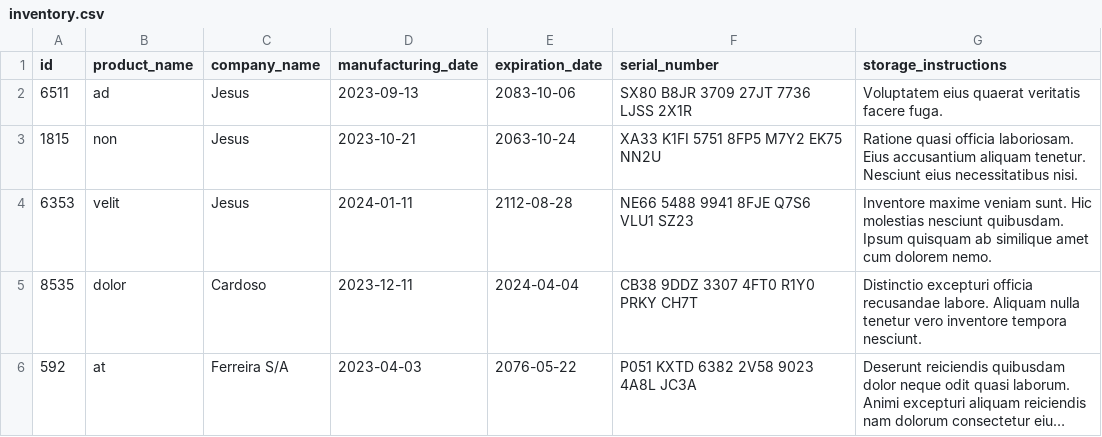
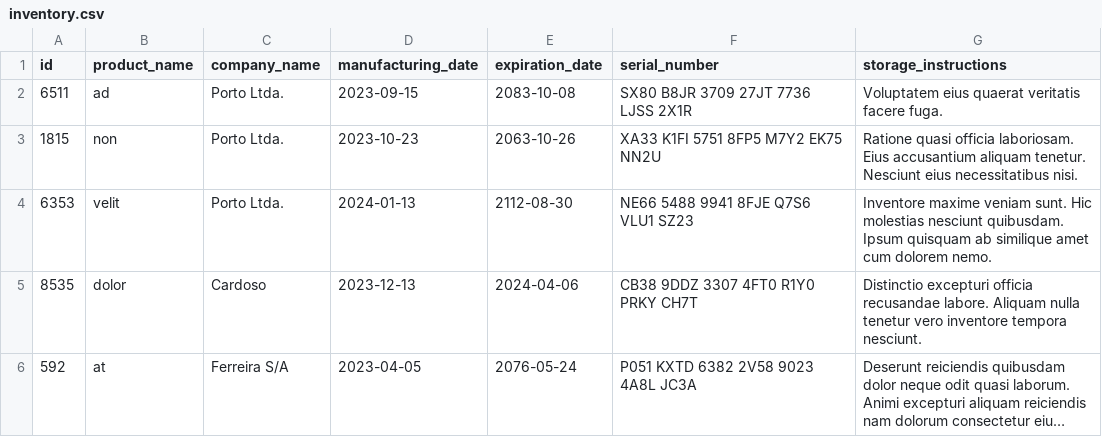
Before and after one commit to Cicchelli/Inventory-report, a CSV file: inventory_report/data/inventory.csv, drawn as a sheet; long unchanged cells end in …; the diff names each change by its address in the sheet, - before the commit and + after, or states it on an @@ line.

```diff
--- a/inventory_report/data/inventory.csv
+++ b/inventory_report/data/inventory.csv
-C2:C4 (company_name): Jesus
+C2:C4 (company_name): Porto Ltda.
-D2 (manufacturing_date): 2023-09-13
+D2 (manufacturing_date): 2023-09-15
-E2 (expiration_date): 2083-10-06
+E2 (expiration_date): 2083-10-08
-D3 (manufacturing_date): 2023-10-21
+D3 (manufacturing_date): 2023-10-23
-E3 (expiration_date): 2063-10-24
+E3 (expiration_date): 2063-10-26
-D4 (manufacturing_date): 2024-01-11
+D4 (manufacturing_date): 2024-01-13
-E4 (expiration_date): 2112-08-28
+E4 (expiration_date): 2112-08-30
-D5 (manufacturing_date): 2023-12-11
+D5 (manufacturing_date): 2023-12-13
-E5 (expiration_date): 2024-04-04
+E5 (expiration_date): 2024-04-06
-D6 (manufacturing_date): 2023-04-03
+D6 (manufacturing_date): 2023-04-05
-E6 (expiration_date): 2076-05-22
+E6 (expiration_date): 2076-05-24
```
Also changed, not shown: 2 other files.
